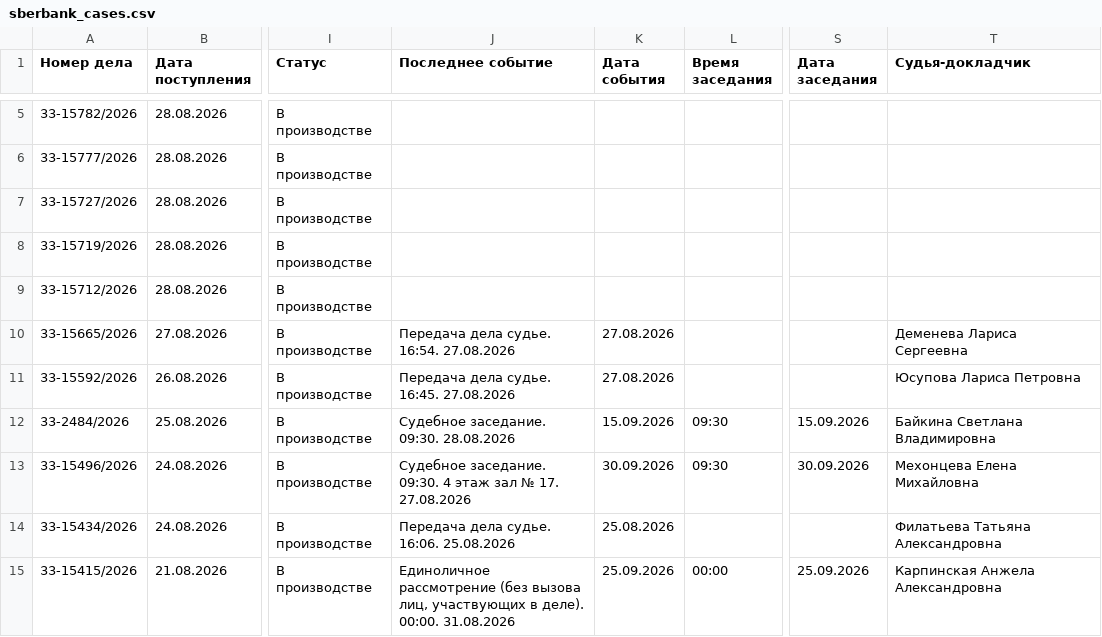
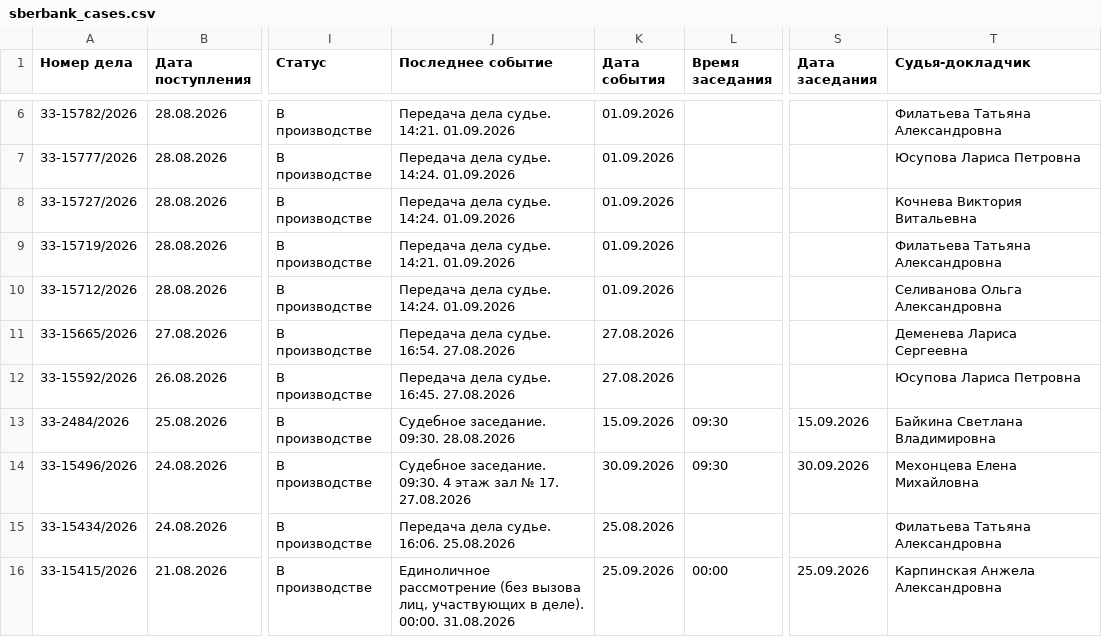
Before and after one commit to SelivanovAS/dashboard-ural, a CSV file: data/sberbank_cases.csv, drawn as a sheet; only a part is shown, gaps mark what is left out; addresses are those after the commit; the diff covers the shown part only; the diff names each change by its address in the sheet, - before the commit and + after, or states it on an @@ line.

```diff
--- a/data/sberbank_cases.csv
+++ b/data/sberbank_cases.csv
-J6 (Последнее событие): (empty)
+J6 (Последнее событие): Передача дела судье. 14:21. 01.09.2026
-K6:K10 (Дата события): (empty)
+K6:K10 (Дата события): 01.09.2026
-T6 (Судья-докладчик): (empty)
+T6 (Судья-докладчик): Филатьева Татьяна Александровна
-J7:J8 (Последнее событие): (empty)
+J7:J8 (Последнее событие): Передача дела судье. 14:24. 01.09.2026
-T7 (Судья-докладчик): (empty)
+T7 (Судья-докладчик): Юсупова Лариса Петровна
-T8 (Судья-докладчик): (empty)
+T8 (Судья-докладчик): Кочнева Виктория Витальевна
-J9 (Последнее событие): (empty)
+J9 (Последнее событие): Передача дела судье. 14:21. 01.09.2026
-T9 (Судья-докладчик): (empty)
+T9 (Судья-докладчик): Филатьева Татьяна Александровна
-J10 (Последнее событие): (empty)
+J10 (Последнее событие): Передача дела судье. 14:24. 01.09.2026
-T10 (Судья-докладчик): (empty)
+T10 (Судья-докладчик): Селиванова Ольга Александровна
```
Also changed, not shown: 1 added row and 16 edited cells elsewhere in this file, 10 other files.
